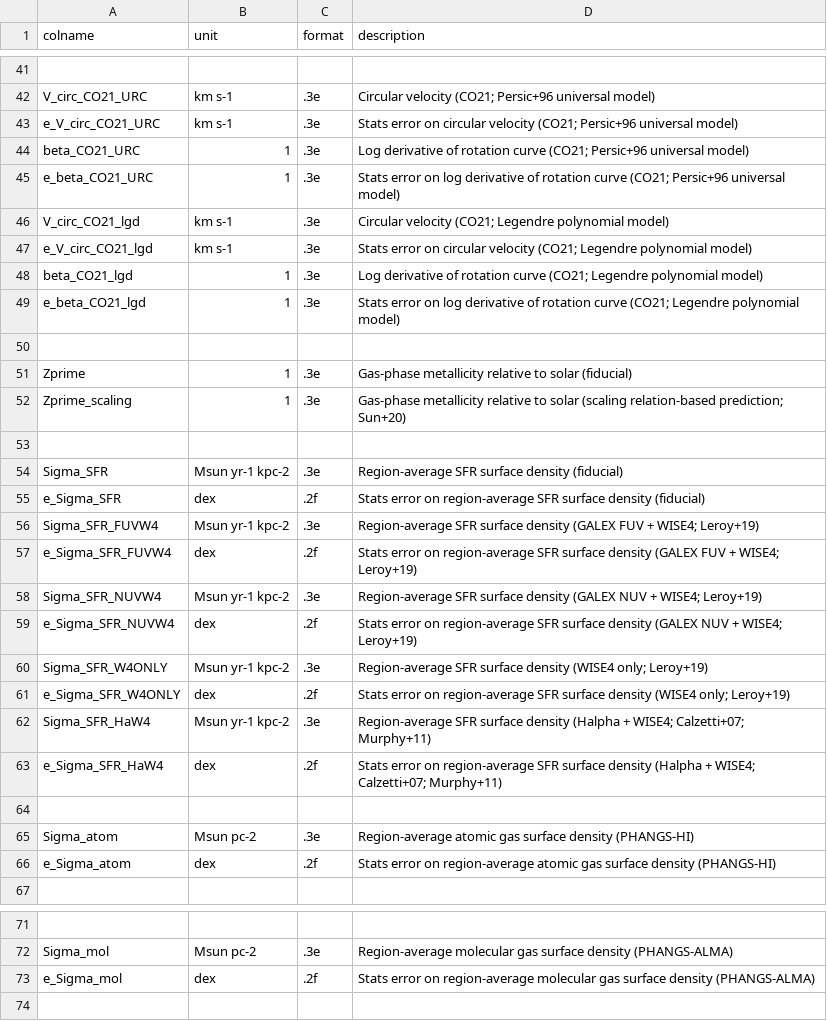
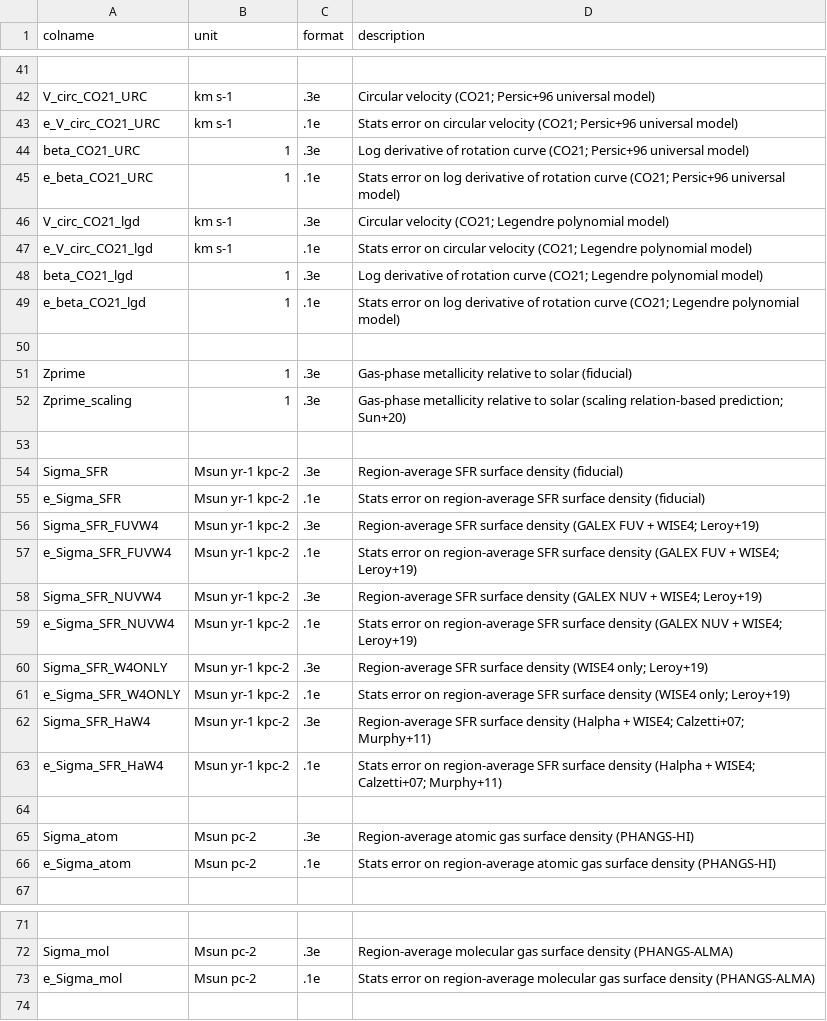
Before and after one commit to PhangsTeam/MegaTable, a CSV file: pipelines/format_base.csv, drawn as a sheet; only a part is shown, gaps mark what is left out; the diff covers the shown part only.

```diff
--- a/pipelines/format_base.csv
+++ b/pipelines/format_base.csv
@@ -42,9 +42,9 @@
 "V_circ_CO21_URC","km s-1",".3e","Circular velocity (CO21; Persic+96 universal model)"
-"e_V_circ_CO21_URC","km s-1",".3e","Stats error on circular velocity (CO21; Persic+96 universal model)"
+"e_V_circ_CO21_URC","km s-1",".1e","Stats error on circular velocity (CO21; Persic+96 universal model)"
 "beta_CO21_URC","1",".3e","Log derivative of rotation curve (CO21; Persic+96 universal model)"
-"e_beta_CO21_URC","1",".3e","Stats error on log derivative of rotation curve (CO21; Persic+96 universal model)"
+"e_beta_CO21_URC","1",".1e","Stats error on log derivative of rotation curve (CO21; Persic+96 universal model)"
 "V_circ_CO21_lgd","km s-1",".3e","Circular velocity (CO21; Legendre polynomial model)"
-"e_V_circ_CO21_lgd","km s-1",".3e","Stats error on circular velocity (CO21; Legendre polynomial model)"
+"e_V_circ_CO21_lgd","km s-1",".1e","Stats error on circular velocity (CO21; Legendre polynomial model)"
 "beta_CO21_lgd","1",".3e","Log derivative of rotation curve (CO21; Legendre polynomial model)"
-"e_beta_CO21_lgd","1",".3e","Stats error on log derivative of rotation curve (CO21; Legendre polynomial model)"
+"e_beta_CO21_lgd","1",".1e","Stats error on log derivative of rotation curve (CO21; Legendre polynomial model)"
 
@@ -54,14 +54,14 @@
 "Sigma_SFR","Msun yr-1 kpc-2",".3e","Region-average SFR surface density (fiducial)"
-"e_Sigma_SFR","dex",".2f","Stats error on region-average SFR surface density (fiducial)"
+"e_Sigma_SFR","Msun yr-1 kpc-2",".1e","Stats error on region-average SFR surface density (fiducial)"
 "Sigma_SFR_FUVW4","Msun yr-1 kpc-2",".3e","Region-average SFR surface density (GALEX FUV + WISE4; Leroy+19)"
-"e_Sigma_SFR_FUVW4","dex",".2f","Stats error on region-average SFR surface density (GALEX FUV + WISE4; Leroy+19)"
+"e_Sigma_SFR_FUVW4","Msun yr-1 kpc-2",".1e","Stats error on region-average SFR surface density (GALEX FUV + WISE4; Leroy+19)"
 "Sigma_SFR_NUVW4","Msun yr-1 kpc-2",".3e","Region-average SFR surface density (GALEX NUV + WISE4; Leroy+19)"
-"e_Sigma_SFR_NUVW4","dex",".2f","Stats error on region-average SFR surface density (GALEX NUV + WISE4; Leroy+19)"
+"e_Sigma_SFR_NUVW4","Msun yr-1 kpc-2",".1e","Stats error on region-average SFR surface density (GALEX NUV + WISE4; Leroy+19)"
 "Sigma_SFR_W4ONLY","Msun yr-1 kpc-2",".3e","Region-average SFR surface density (WISE4 only; Leroy+19)"
-"e_Sigma_SFR_W4ONLY","dex",".2f","Stats error on region-average SFR surface density (WISE4 only; Leroy+19)"
+"e_Sigma_SFR_W4ONLY","Msun yr-1 kpc-2",".1e","Stats error on region-average SFR surface density (WISE4 only; Leroy+19)"
 "Sigma_SFR_HaW4","Msun yr-1 kpc-2",".3e","Region-average SFR surface density (Halpha + WISE4; Calzetti+07; Murphy+11)"
-"e_Sigma_SFR_HaW4","dex",".2f","Stats error on region-average SFR surface density (Halpha + WISE4; Calzetti+07; Murphy+11)"
+"e_Sigma_SFR_HaW4","Msun yr-1 kpc-2",".1e","Stats error on region-average SFR surface density (Halpha + WISE4; Calzetti+07; Murphy+11)"
 
 "Sigma_atom","Msun pc-2",".3e","Region-average atomic gas surface density (PHANGS-HI)"
-"e_Sigma_atom","dex",".2f","Stats error on region-average atomic gas surface density (PHANGS-HI)"
+"e_Sigma_atom","Msun pc-2",".1e","Stats error on region-average atomic gas surface density (PHANGS-HI)"
 
@@ -72,3 +72,3 @@
 "Sigma_mol","Msun pc-2",".3e","Region-average molecular gas surface density (PHANGS-ALMA)"
-"e_Sigma_mol","dex",".2f","Stats error on region-average molecular gas surface density (PHANGS-ALMA)"
+"e_Sigma_mol","Msun pc-2",".1e","Stats error on region-average molecular gas surface density (PHANGS-ALMA)"
 
```
Also changed, not shown: 23 edited cells elsewhere in this file, pipelines/format_phangsalma.csv, 2 other files.
